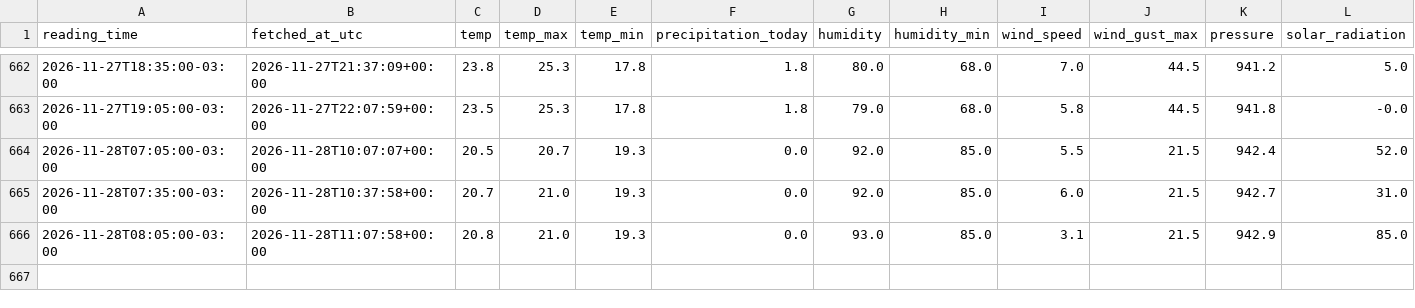
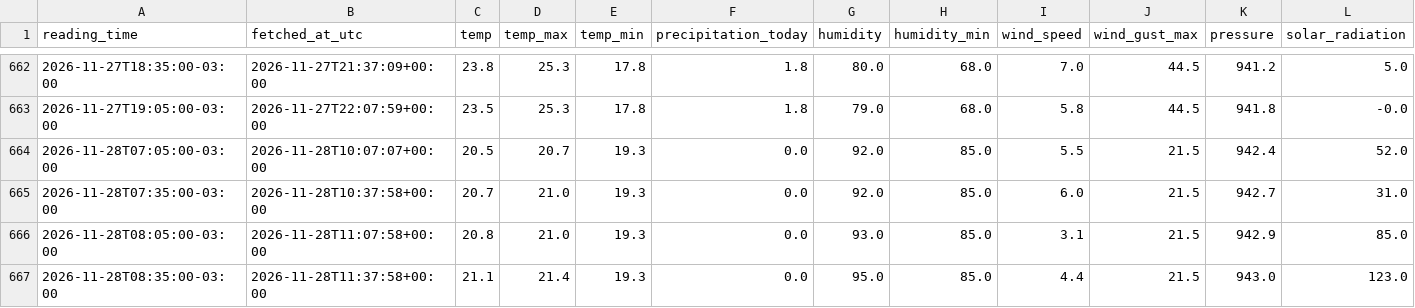
Before and after one commit to douglasagalbiatti/bauru-weather-kdd, a CSV file: data/raw/ipmet/ipmet_readings.csv, drawn as a sheet; only a part is shown, gaps mark what is left out.

Commit message:
chore(data): leitura da estacao IPMet Bauru [skip ci]

```diff
--- a/data/raw/ipmet/ipmet_readings.csv
+++ b/data/raw/ipmet/ipmet_readings.csv
@@ -666 +666,2 @@ reading_time,fetched_at_utc,temp,temp_max,temp_min,precipitation_today,humidity,
 2026-11-28T08:05:00-03:00,2026-11-28T11:07:58+00:00,20.8,21.0,19.3,0.0,93.0,85.0,3.1,21.5,942.9,85.0
+2026-11-28T08:35:00-03:00,2026-11-28T11:37:58+00:00,21.1,21.4,19.3,0.0,95.0,85.0,4.4,21.5,943.0,123.0
```
Also changed, not shown: 1 other file.
